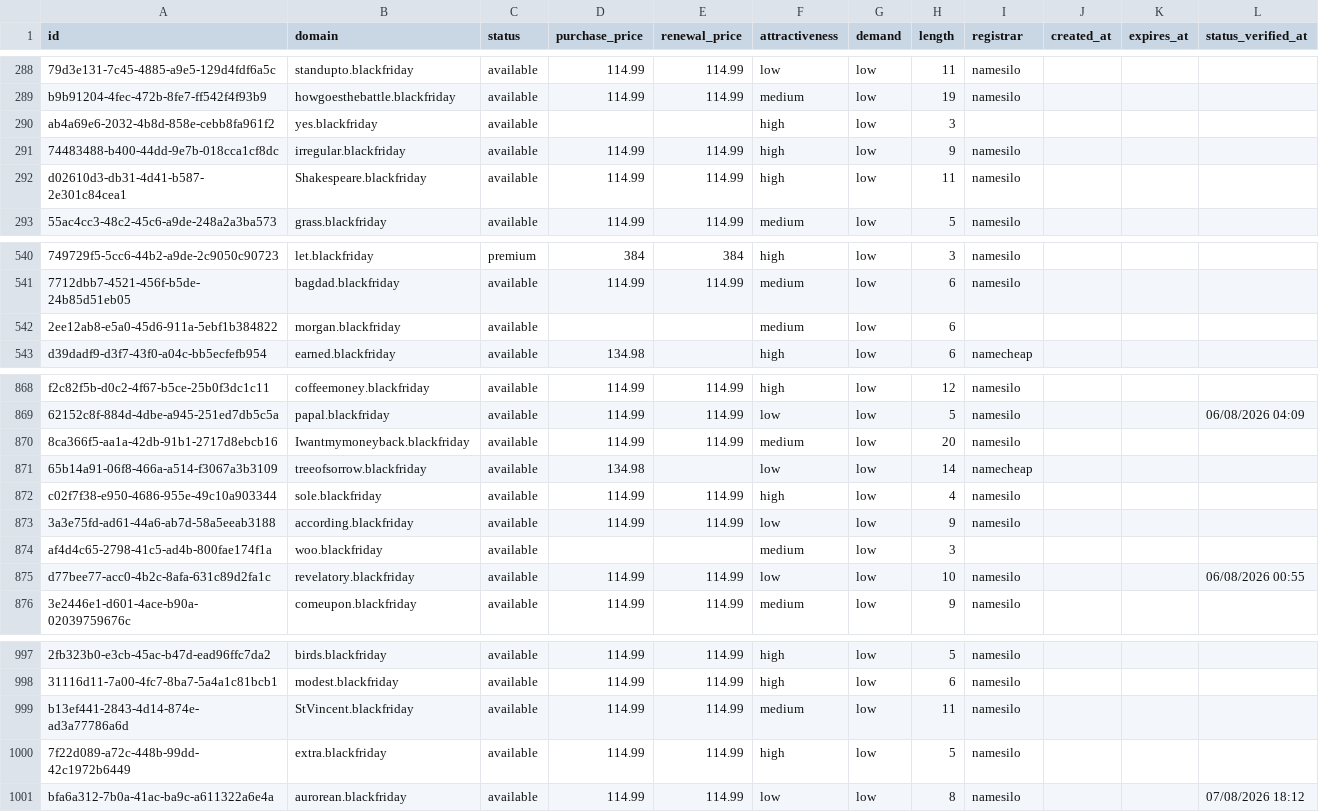
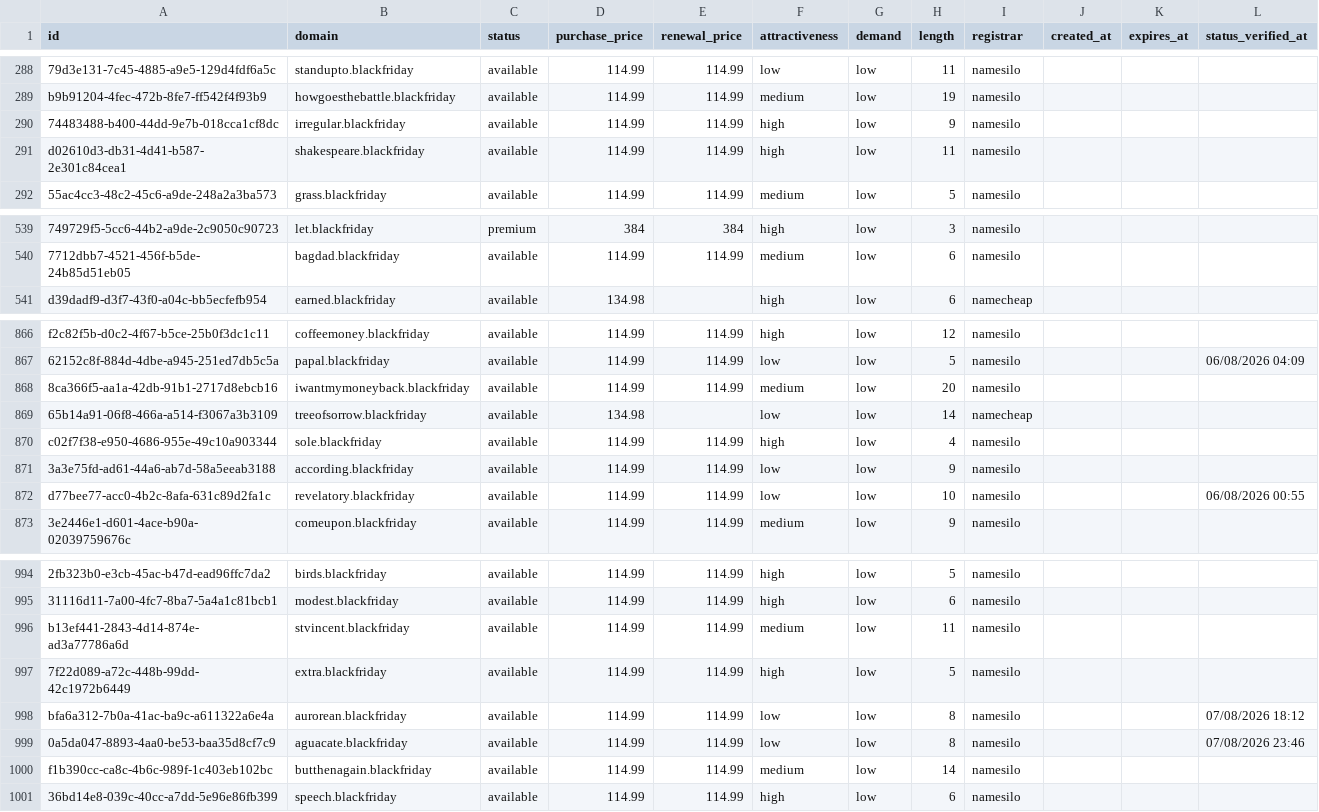
Before and after one commit to UniqueDomains/blackfriday-oneword-domains, a CSV file: blackfriday.csv, drawn as a sheet; only a part is shown, gaps mark what is left out; removed rows and columns are numbered as before the commit, all else as after; the diff covers the shown part only; the diff names each change by its address in the sheet, - before the commit and + after, or states it on an @@ line.

Commit message:
Domains update

```diff
--- a/blackfriday.csv
+++ b/blackfriday.csv
-row 290: ab4a69e6-2032-4b8d-858e-cebb8fa961f2 | yes.blackfriday | available |  |  | high | low | 3
-B291 (domain): Shakespeare.blackfriday
+B291 (domain): shakespeare.blackfriday
-row 542: 2ee12ab8-e5a0-45d6-911a-5ebf1b384822 | morgan.blackfriday | available |  |  | medium | low | 6
-B868 (domain): Iwantmymoneyback.blackfriday
+B868 (domain): iwantmymoneyback.blackfriday
-row 874: af4d4c65-2798-41c5-ad4b-800fae174f1a | woo.blackfriday | available |  |  | medium | low | 3
-B996 (domain): StVincent.blackfriday
+B996 (domain): stvincent.blackfriday
+row 999: 0a5da047-8893-4aa0-be53-baa35d8cf7c9 | aguacate.blackfriday | available | 114.99 | 114.99 | low | low | 8 | namesilo |  |  | 07/08/2026 23:46
+row 1000: f1b390cc-ca8c-4b6c-989f-1c403eb102bc | butthenagain.blackfriday | available | 114.99 | 114.99 | medium | low | 14 | namesilo
+row 1001: 36bd14e8-039c-40cc-a7dd-5e96e86fb399 | speech.blackfriday | available | 114.99 | 114.99 | high | low | 6 | namesilo
```
Also changed, not shown: 70 edited cells elsewhere in this file, 4 other files.
